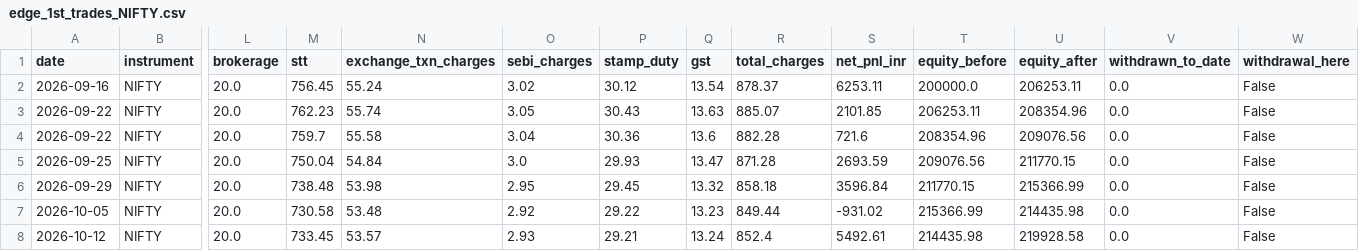
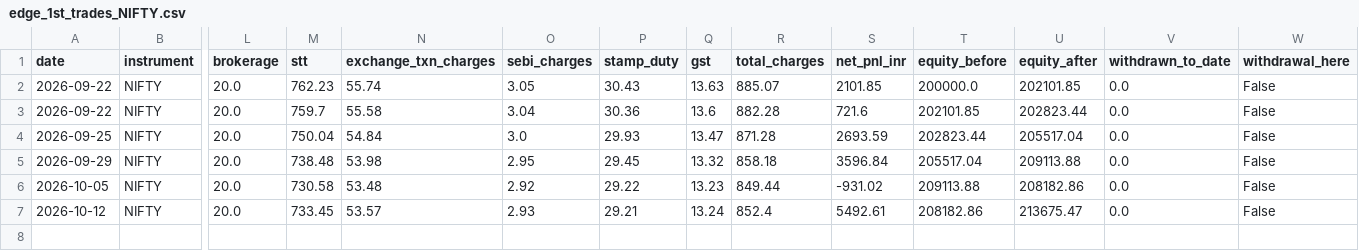
Before and after one commit to Abhirajsinh2/Edge-1st, a CSV file: edge_1st_trades_NIFTY.csv, drawn as a sheet; only a part is shown, gaps mark what is left out; removed rows and columns are numbered as before the commit, all else as after; rows hold the shown columns only; the diff names each change by its address in the sheet, - before the commit and + after, or states it on an @@ line.

```diff
--- a/edge_1st_trades_NIFTY.csv
+++ b/edge_1st_trades_NIFTY.csv
-row 2: 2026-09-16 | NIFTY | 20.0 | 756.45 | 55.24 | 3.02 | 30.12 | 13.54 | 878.37 | 6253.11 | 200000.0 | 206253.11 | 0.0 | False
-T2 (equity_before): 206253.11
+T2 (equity_before): 200000.0
-U2 (equity_after): 208354.96
+U2 (equity_after): 202101.85
-T3 (equity_before): 208354.96
+T3 (equity_before): 202101.85
-U3 (equity_after): 209076.56
+U3 (equity_after): 202823.44
-T4 (equity_before): 209076.56
+T4 (equity_before): 202823.44
-U4 (equity_after): 211770.15
+U4 (equity_after): 205517.04
-T5 (equity_before): 211770.15
+T5 (equity_before): 205517.04
-U5 (equity_after): 215366.99
+U5 (equity_after): 209113.88
-T6 (equity_before): 215366.99
+T6 (equity_before): 209113.88
-U6 (equity_after): 214435.98
+U6 (equity_after): 208182.86
-T7 (equity_before): 214435.98
+T7 (equity_before): 208182.86
-U7 (equity_after): 219928.58
+U7 (equity_after): 213675.47
```
Also changed, not shown: edge_1st_trades_BANKNIFTY.csv, 3 other files.
